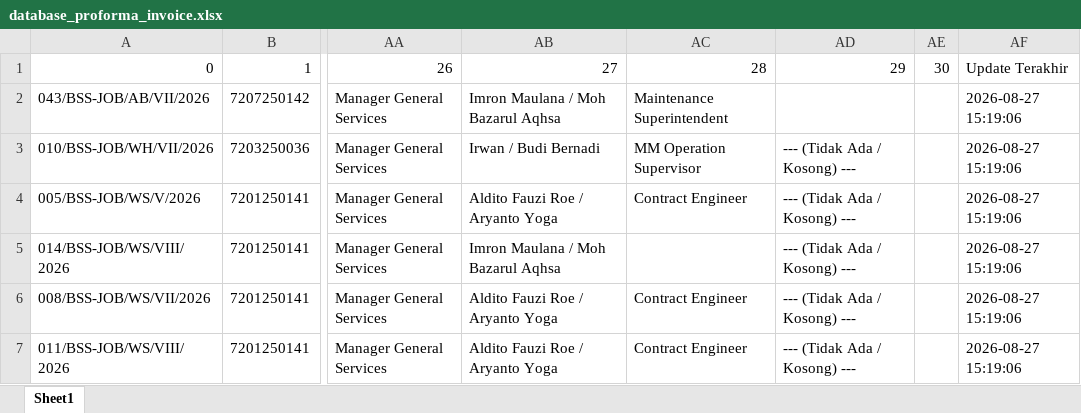
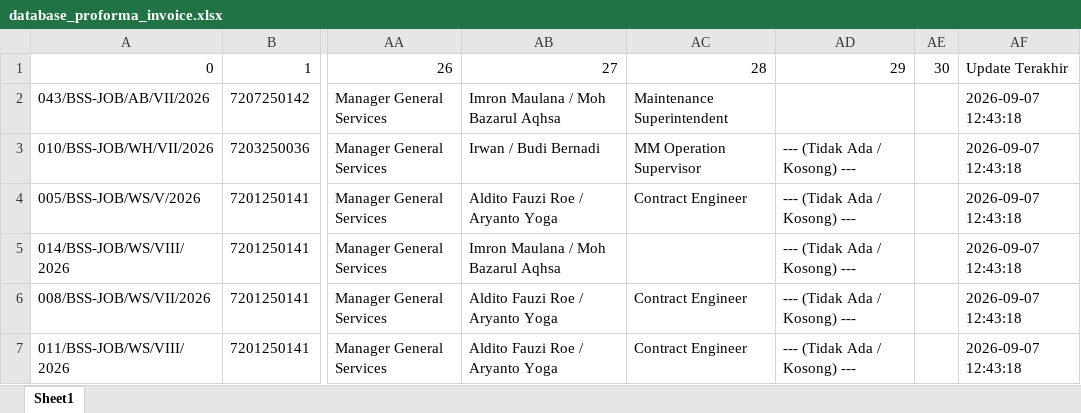
Before and after one commit to onesimussuriadi-coding/Dashboard-Proforma-Invoice-General-Services, an Excel workbook: database_penyimpanan_aman/database_proforma_invoice.xlsx, sheet Sheet1, drawn as a sheet; only a part is shown, gaps mark what is left out; values as stored, in another font and other column widths than the file's, no borders; the diff covers the shown part only; the diff names each change by its address in the sheet, - before the commit and + after, or states it on an @@ line.

```diff
--- a/database_penyimpanan_aman/database_proforma_invoice.xlsx (sheet Sheet1)
+++ b/database_penyimpanan_aman/database_proforma_invoice.xlsx (sheet Sheet1)
-AF2:AF7: 2026-08-27 15:19:06
+AF2:AF7: 2026-09-07 12:43:18
```
Also changed, not shown: 1 added row and 4 edited cells elsewhere in this sheet, database_penyimpanan_aman/database_transaksi_rincian.xlsx, 5 other files.
